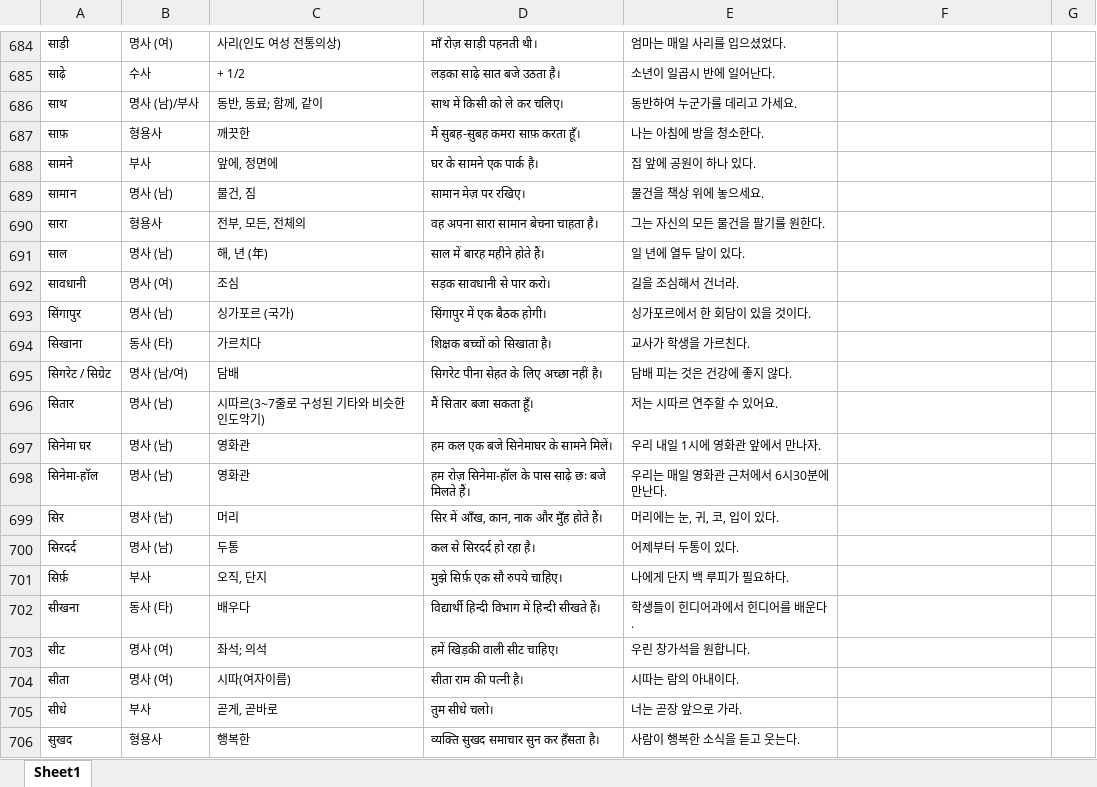
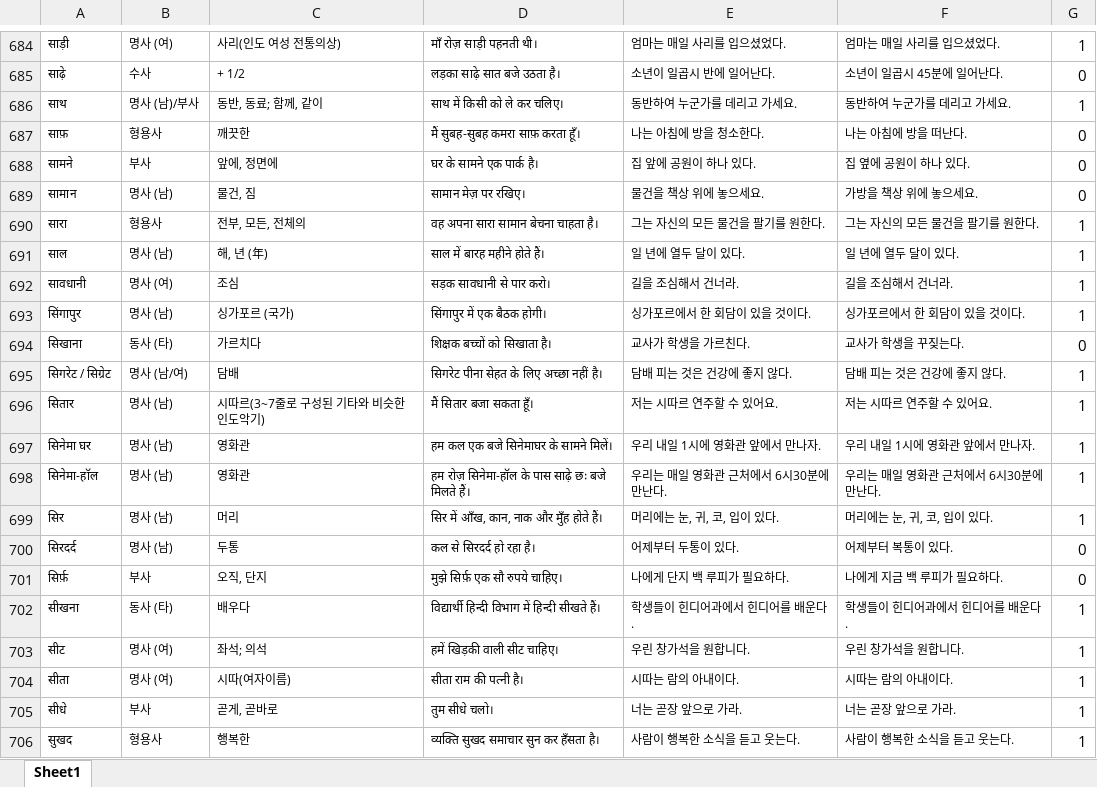
Before and after one commit to hyngsk/hindivocabulary, an Excel workbook: assets/A1.xlsx, sheet Sheet1, drawn as a sheet; only a part is shown, gaps mark what is left out; values as stored, in another font and other column widths than the file's, no borders; the diff covers the shown part only; the diff names each change by its address in the sheet, - before the commit and + after, or states it on an @@ line.

```diff
--- a/assets/A1.xlsx (sheet Sheet1)
+++ b/assets/A1.xlsx (sheet Sheet1)
-F684: (empty)
+F684: 엄마는 매일 사리를 입으셨었다.
-G684: (empty)
+G684: 1
-F685: (empty)
+F685: 소년이 일곱시 45분에 일어난다.
-G685: (empty)
+G685: 0
-F686: (empty)
+F686: 동반하여 누군가를 데리고 가세요.
-G686: (empty)
+G686: 1
-F687: (empty)
+F687: 나는 아침에 방을 떠난다.
-G687:G689: (empty)
+G687:G689: 0
-F688: (empty)
+F688: 집 옆에 공원이 하나 있다.
-F689: (empty)
+F689: 가방을 책상 위에 놓으세요.
-F690: (empty)
+F690: 그는 자신의 모든 물건을 팔기를 원한다.
-G690:G693: (empty)
+G690:G693: 1
-F691: (empty)
+F691: 일 년에 열두 달이 있다.
-F692: (empty)
+F692: 길을 조심해서 건너라.
-F693: (empty)
+F693: 싱가포르에서 한 회담이 있을 것이다.
-F694: (empty)
+F694: 교사가 학생을 꾸짖는다.
-G694: (empty)
+G694: 0
-F695: (empty)
+F695: 담배 피는 것은 건강에 좋지 않다.
-G695:G699: (empty)
+G695:G699: 1
-F696: (empty)
+F696: 저는 시따르 연주할 수 있어요.
-F697: (empty)
+F697: 우리 내일 1시에 영화관 앞에서 만나자.
-F698: (empty)
+F698: 우리는 매일 영화관 근처에서 6시30분에 만난다.
-F699: (empty)
+F699: 머리에는 눈, 귀, 코, 입이 있다.
-F700: (empty)
+F700: 어제부터 복통이 있다.
-G700:G701: (empty)
+G700:G701: 0
-F701: (empty)
+F701: 나에게 지금 백 루피가 필요하다.
-F702: (empty)
+F702: 학생들이 힌디어과에서 힌디어를 배운다.
-G702:G706: (empty)
+G702:G706: 1
-F703: (empty)
+F703: 우린 창가석을 원합니다.
-F704: (empty)
+F704: 시따는 람의 아내이다.
-F705: (empty)
+F705: 너는 곧장 앞으로 가라.
-F706: (empty)
+F706: 사람이 행복한 소식을 듣고 웃는다.
```
Also changed, not shown: 114 edited cells elsewhere in this sheet, assets/A0.xlsx, assets/A2.xlsx, 1 other file.
